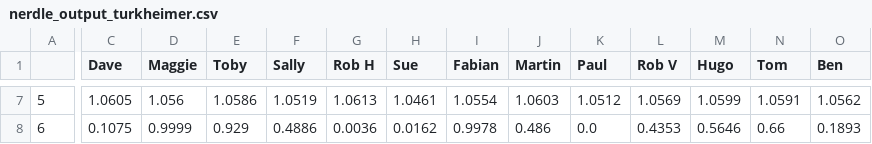
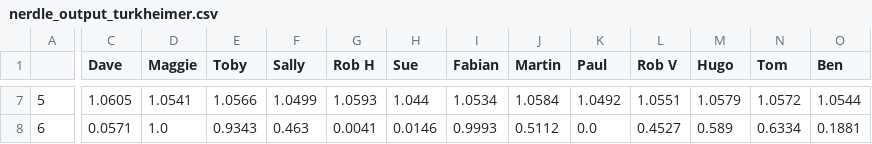
Before and after one commit to HamletBugle/nerdle, a CSV file: nerdle_output_turkheimer.csv, drawn as a sheet; only a part is shown, gaps mark what is left out; the diff covers the shown part only; the diff names each change by its address in the sheet, - before the commit and + after, or states it on an @@ line.

```diff
--- a/nerdle_output_turkheimer.csv
+++ b/nerdle_output_turkheimer.csv
-D7 (Maggie): 1.056
+D7 (Maggie): 1.0541
-E7 (Toby): 1.0586
+E7 (Toby): 1.0566
-F7 (Sally): 1.0519
+F7 (Sally): 1.0499
-G7 (Rob H): 1.0613
+G7 (Rob H): 1.0593
-H7 (Sue): 1.0461
+H7 (Sue): 1.044
-I7 (Fabian): 1.0554
+I7 (Fabian): 1.0534
-J7 (Martin): 1.0603
+J7 (Martin): 1.0584
-K7 (Paul): 1.0512
+K7 (Paul): 1.0492
-L7 (Rob V): 1.0569
+L7 (Rob V): 1.0551
-M7 (Hugo): 1.0599
+M7 (Hugo): 1.0579
-N7 (Tom): 1.0591
+N7 (Tom): 1.0572
-O7 (Ben): 1.0562
+O7 (Ben): 1.0544
-C8 (Dave): 0.1075
+C8 (Dave): 0.0571
-D8 (Maggie): 0.9999
+D8 (Maggie): 1.0
-E8 (Toby): 0.929
+E8 (Toby): 0.9343
-F8 (Sally): 0.4886
+F8 (Sally): 0.463
-G8 (Rob H): 0.0036
+G8 (Rob H): 0.0041
-H8 (Sue): 0.0162
+H8 (Sue): 0.0146
-I8 (Fabian): 0.9978
+I8 (Fabian): 0.9993
-J8 (Martin): 0.486
+J8 (Martin): 0.5112
-L8 (Rob V): 0.4353
+L8 (Rob V): 0.4527
-M8 (Hugo): 0.5646
+M8 (Hugo): 0.589
-N8 (Tom): 0.66
+N8 (Tom): 0.6334
-O8 (Ben): 0.1893
+O8 (Ben): 0.1881
```
Also changed, not shown: 27 edited cells elsewhere in this file, nerdle_output_pairwise.csv, 7 other files.
